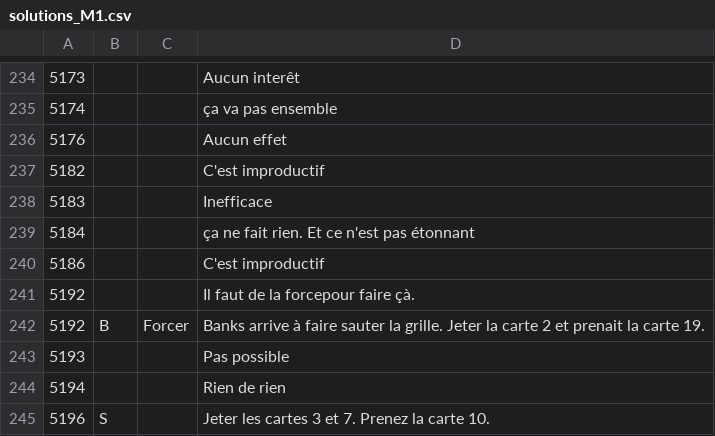
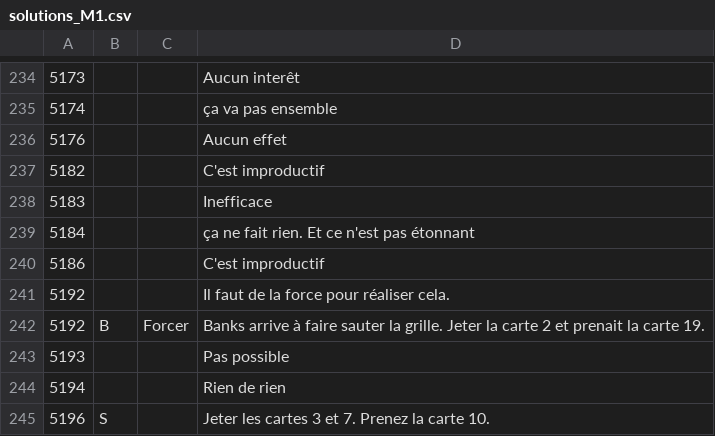
Before and after one commit to escapologists/app, a CSV file: solutions_M1.csv, drawn as a sheet; only a part is shown, gaps mark what is left out.

Commit message:
Update solutions_M1.csv

```diff
--- a/solutions_M1.csv
+++ b/solutions_M1.csv
@@ -240,3 +240,3 @@
 5186;;;C'est improductif
-5192;;;Il faut de la forcepour faire çà.
+5192;;;Il faut de la force pour réaliser cela.
 5192;B;Forcer;Banks arrive à faire sauter la grille. Jeter la carte 2 et prenait la carte 19.
```
